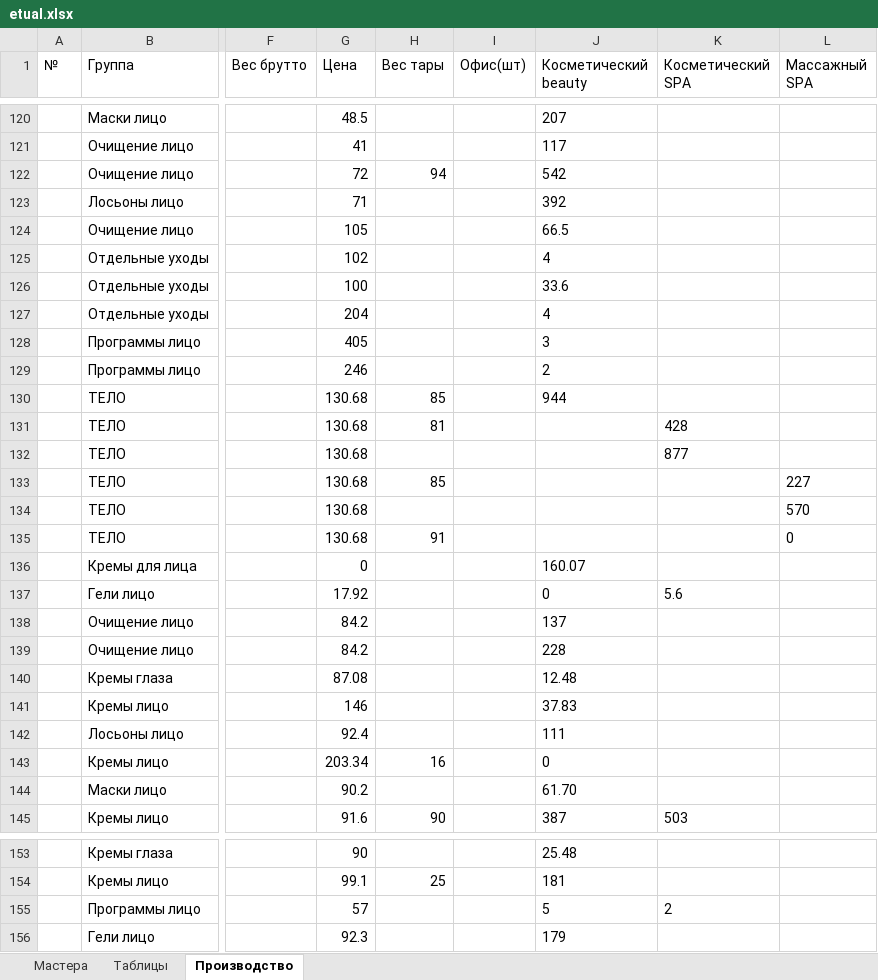
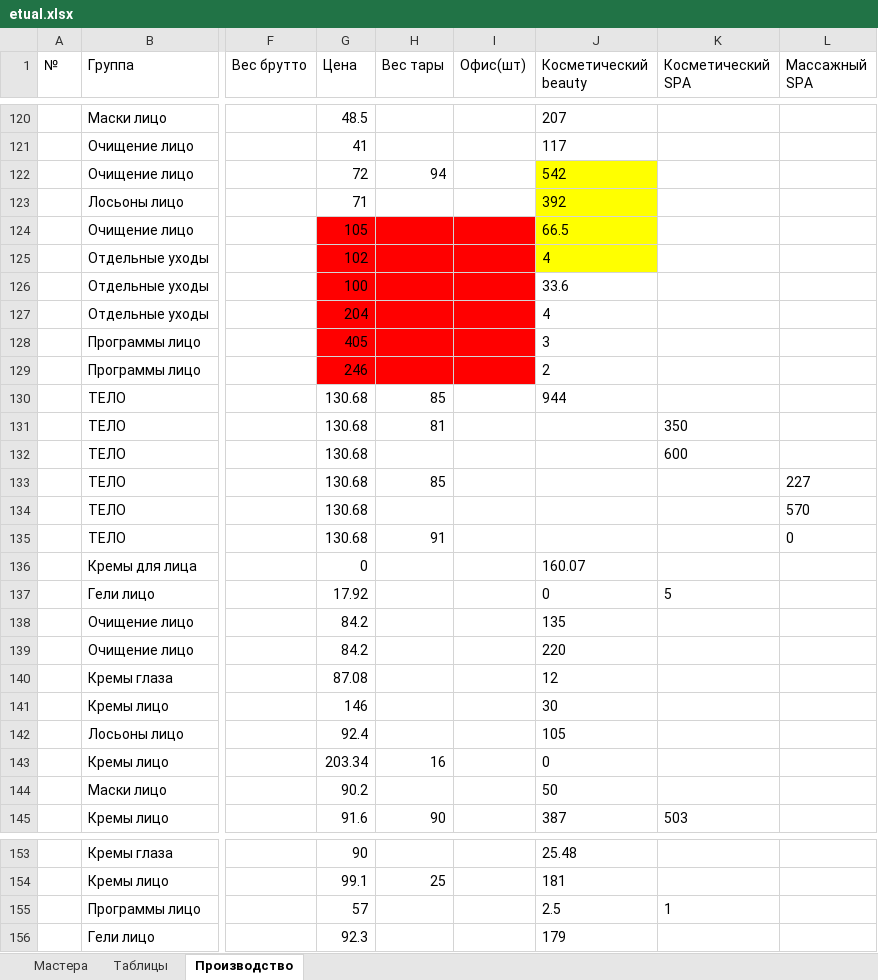
Before and after one commit to kelinsobw/django_excel, an Excel workbook: etual.xlsx, sheet Производство, drawn as a sheet; only a part is shown, gaps mark what is left out; values as stored, in another font and other column widths than the file's, no borders; the diff covers the shown part only; the diff names each change by its address in the sheet, - before the commit and + after, or states it on an @@ line.

```diff
--- a/etual.xlsx (sheet Производство)
+++ b/etual.xlsx (sheet Производство)
-J122:J125 fill: none
+J122:J125 fill: #FFFF00
-G124:I129 fill: none
+G124:I129 fill: #FF0000
-K131 (Косметический SPA): 428
+K131 (Косметический SPA): 350
-K132 (Косметический SPA): 877
+K132 (Косметический SPA): 600
-K137 (Косметический SPA): 5.6
+K137 (Косметический SPA): 5
-J138 (Косметический beauty): 137
+J138 (Косметический beauty): 135
-J139 (Косметический beauty): 228
+J139 (Косметический beauty): 220
-J140 (Косметический beauty): 12.48
+J140 (Косметический beauty): 12
-J141 (Косметический beauty): 37.83
+J141 (Косметический beauty): 30
-J142 (Косметический beauty): 111
+J142 (Косметический beauty): 105
-J144 (Косметический beauty): 61.70
+J144 (Косметический beauty): 50
-J155 (Косметический beauty): 5
+J155 (Косметический beauty): 2.5
-K155 (Косметический SPA): 2
+K155 (Косметический SPA): 1
```
Also changed, not shown: 72 edited cells elsewhere in this sheet, shablon.xlsx, 4 other files.
